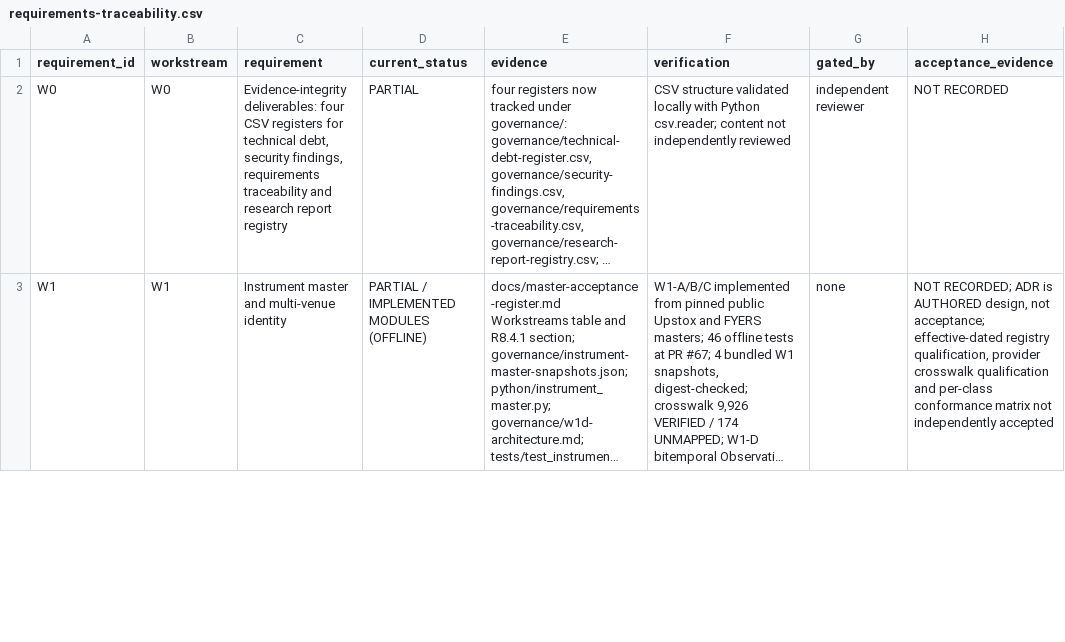
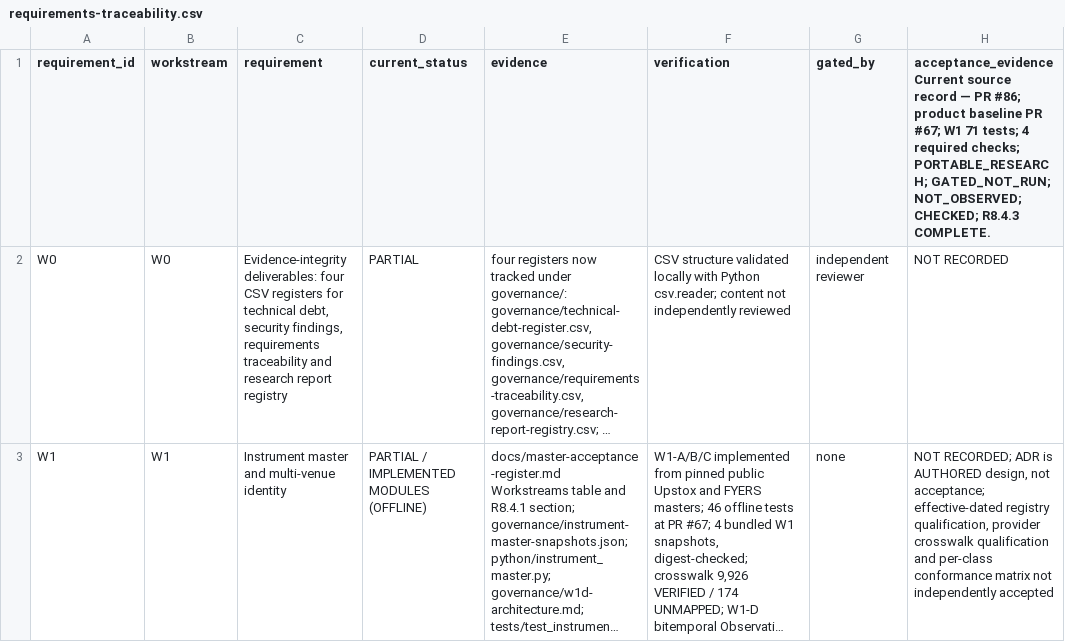
Before and after one commit to siebengestirn/quant, a CSV file: governance/requirements-traceability.csv, drawn as a sheet; only a part is shown; long unchanged cells end in …; the diff names each change by its address in the sheet, - before the commit and + after, or states it on an @@ line.

```diff
--- a/governance/requirements-traceability.csv
+++ b/governance/requirements-traceability.csv
-H1: acceptance_evidence
+H1: acceptance_evidence Current source record — PR #86; product baseline PR #67; W1 71 tests; 4 required checks; PORTABLE_RESEARCH; GATED_NOT_RUN; NOT_OBSERVED; CHECKED; R8.4.3 COMPLETE.
```
Also changed, not shown: governance/research-report-registry.csv, governance/security-findings.csv, 8 other files.
